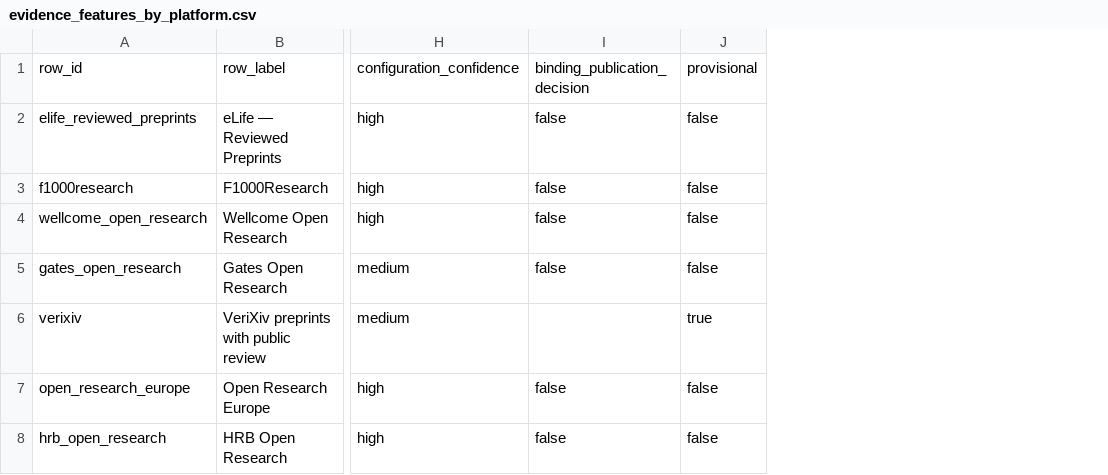
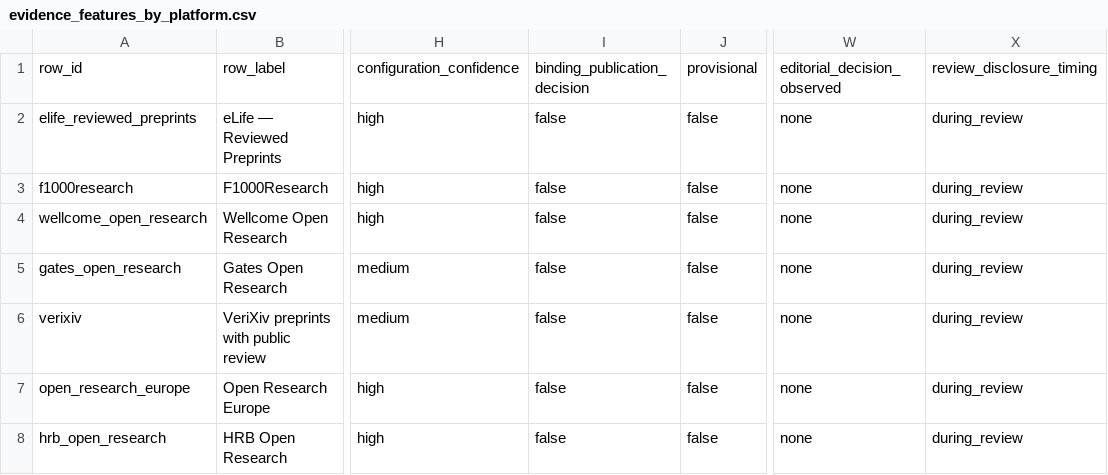
Before and after one commit to essentia2020/prc-platform-dataset, a CSV file: reports/tables/evidence_features_by_platform.csv, drawn as a sheet; only a part is shown, gaps mark what is left out; the diff covers the shown part only; the diff names each change by its address in the sheet, - before the commit and + after, or states it on an @@ line.

```diff
--- a/reports/tables/evidence_features_by_platform.csv
+++ b/reports/tables/evidence_features_by_platform.csv
+column W, rows 1-8: editorial_decision_observed | none | none | none | none | none | none | none
+column X, rows 1-8: review_disclosure_timing | during_review | during_review | during_review | during_review | during_review | during_review | during_review
-I6: (empty)
+I6: false
-J6: true
+J6: false
```
Also changed, not shown: 1 added row and 15 edited cells elsewhere in this file, data/processed/data_quality_log.csv, reports/tables/coverage_matrix.csv, 41 other files.
